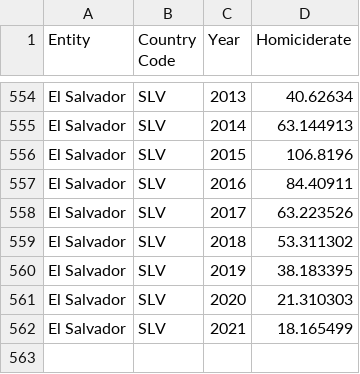
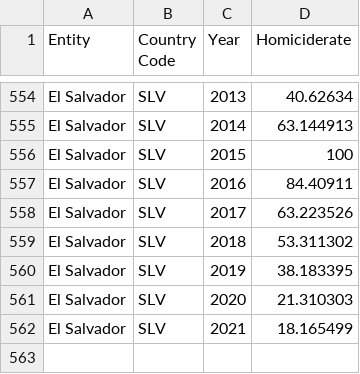
Before and after one commit to johannesb999/Grundlagen3DV3, a CSV file: data/crimerate.csv, drawn as a sheet; only a part is shown, gaps mark what is left out.

```diff
--- a/data/crimerate.csv
+++ b/data/crimerate.csv
@@ -555,3 +555,3 @@ El Salvador,SLV,2013,40.62634
 El Salvador,SLV,2014,63.144913
-El Salvador,SLV,2015,106.8196
+El Salvador,SLV,2015,100
 El Salvador,SLV,2016,84.40911
```
Also changed, not shown: 5 other files.
